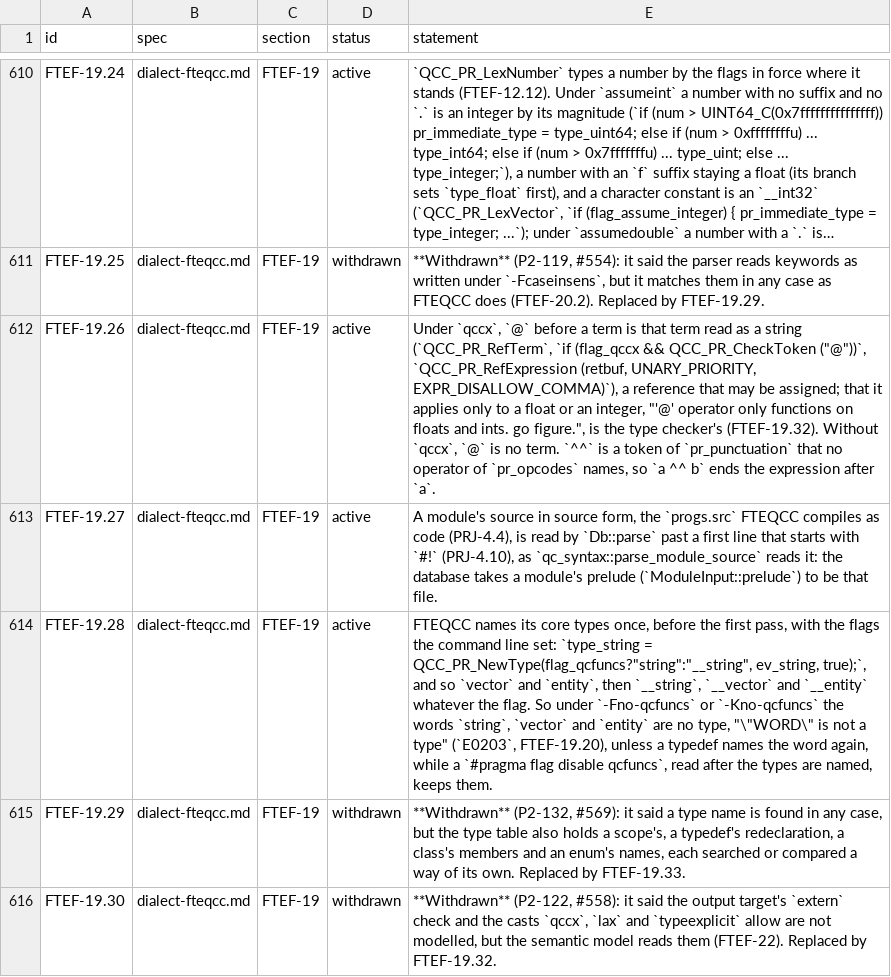
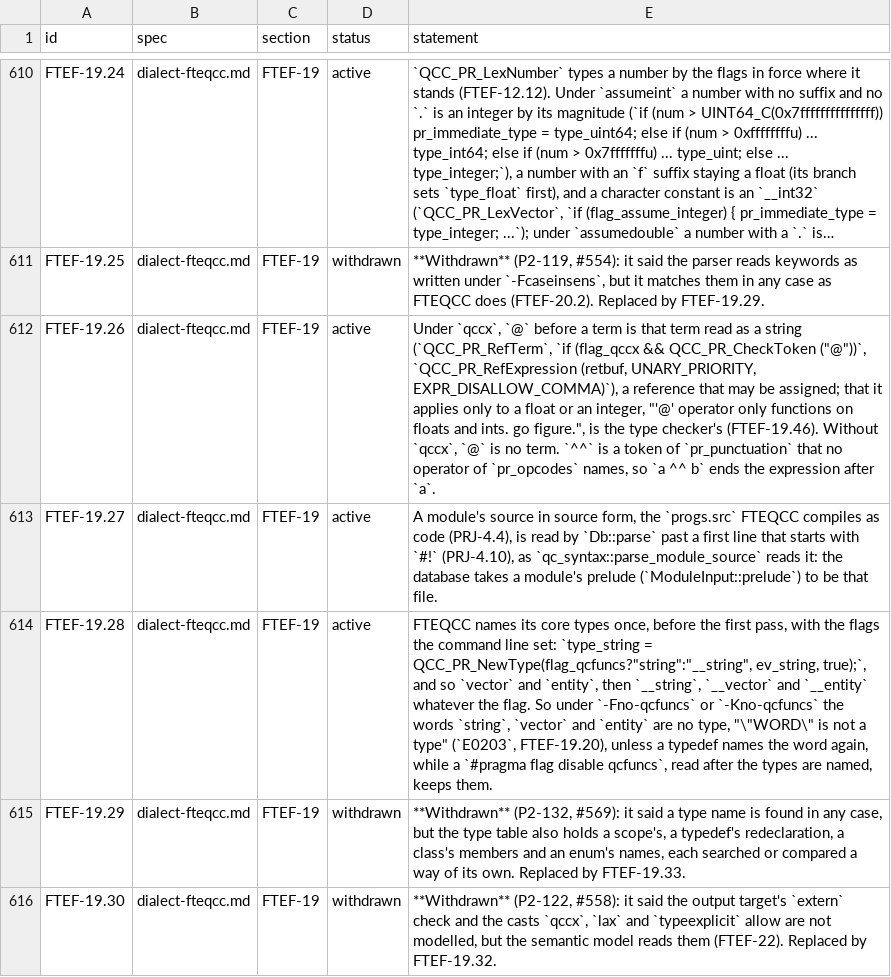
Before and after one commit to quakecstudio/editor, a TSV file: docs/spec/requirements.tsv, drawn as a sheet; only a part is shown, gaps mark what is left out; long unchanged cells end in …; the diff covers the shown part only; the diff names each change by its address in the sheet, - before the commit and + after, or states it on an @@ line.

Commit message:
feat(sema): check global initialisers at global scope as FTEQCC does
An initialiser of a global that is an expression is read by the check
stage at global scope: each statement it would generate is "Unable to
generate statements at global scope (OPNAME).", the value is cast to
the global's type, and one that is no constant is "not constant". A
vector constructor with components left out pads them with 0 and one
of a single non-null component is an axis times it (OP_MUL_VF).
FTEF-19.32 is withdrawn for FTEF-19.46.

```diff
--- a/docs/spec/requirements.tsv
+++ b/docs/spec/requirements.tsv
-E612 (statement): …type checker's (FTEF-19.32). Without `qccx`,…
+E612 (statement): …type checker's (FTEF-19.46). Without `qccx`,…
```
Also changed, not shown: 3 added rows and 11 edited cells elsewhere in this file, 26 other files.
